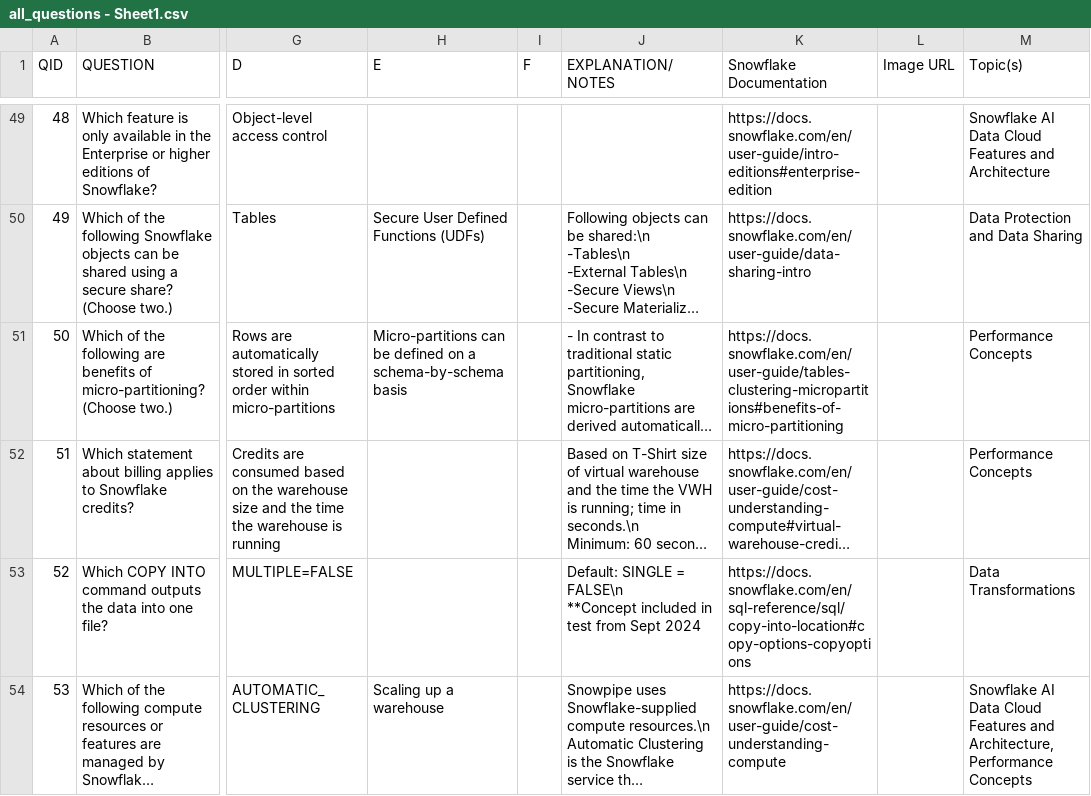
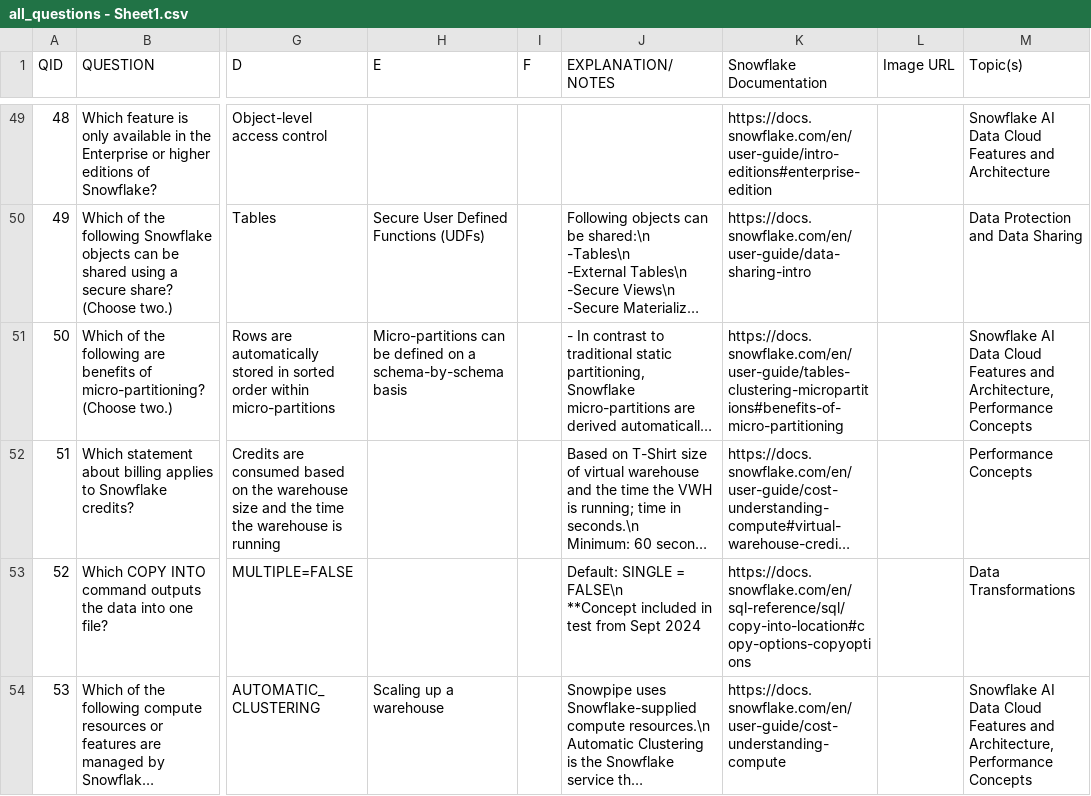
Before and after one commit to sneerhof/snowpro-core-study-app, a CSV file: all_questions - Sheet1.csv, drawn as a sheet; only a part is shown, gaps mark what is left out; long unchanged cells end in …; the diff covers the shown part only; the diff names each change by its address in the sheet, - before the commit and + after, or states it on an @@ line.

Commit message:
updated typos in q doc

```diff
--- a/all_questions - Sheet1.csv
+++ b/all_questions - Sheet1.csv
-M51 (Topic(s)): Performance Concepts
+M51 (Topic(s)): Snowflake AI Data Cloud Features and Architecture, Performance Concepts
```
Also changed, not shown: 12 edited cells elsewhere in this file.
